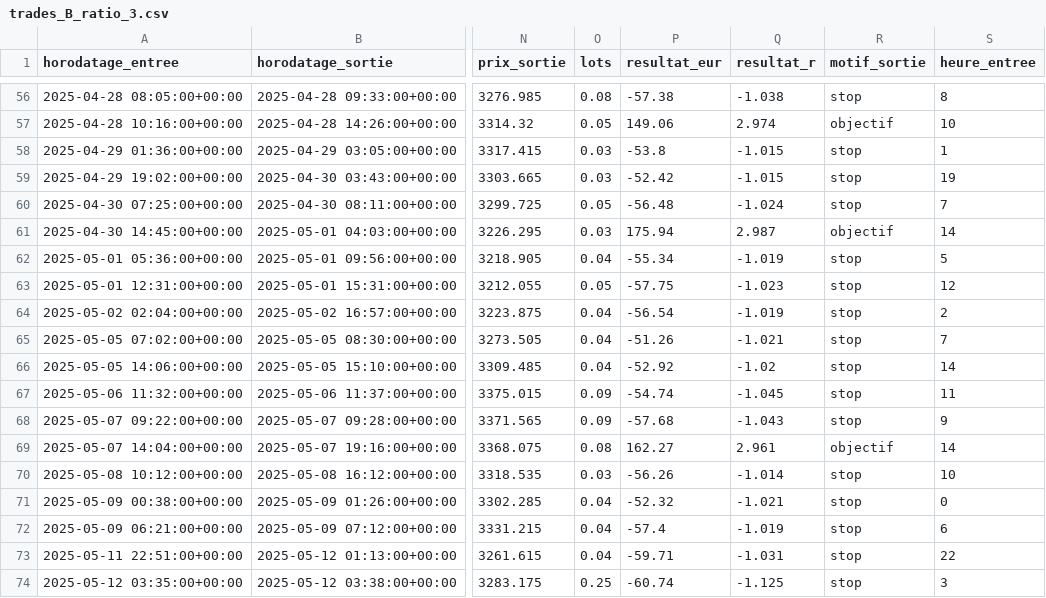
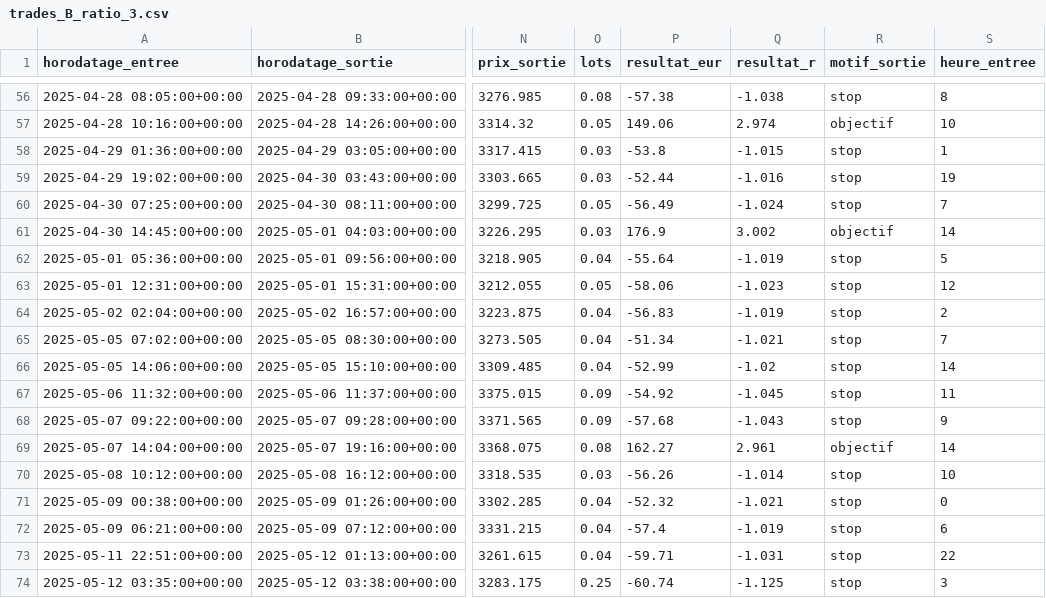
Before and after one commit to billeleonard1011-max/Trading_Fondamental_Quantique_Crytpo, a CSV file: reports/backtest/trades_B_ratio_3.csv, drawn as a sheet; only a part is shown, gaps mark what is left out; the diff names each change by its address in the sheet, - before the commit and + after, or states it on an @@ line.

```diff
--- a/reports/backtest/trades_B_ratio_3.csv
+++ b/reports/backtest/trades_B_ratio_3.csv
-P59 (resultat_eur): -52.42
+P59 (resultat_eur): -52.44
-Q59 (resultat_r): -1.015
+Q59 (resultat_r): -1.016
-P60 (resultat_eur): -56.48
+P60 (resultat_eur): -56.49
-P61 (resultat_eur): 175.94
+P61 (resultat_eur): 176.9
-Q61 (resultat_r): 2.987
+Q61 (resultat_r): 3.002
-P62 (resultat_eur): -55.34
+P62 (resultat_eur): -55.64
-P63 (resultat_eur): -57.75
+P63 (resultat_eur): -58.06
-P64 (resultat_eur): -56.54
+P64 (resultat_eur): -56.83
-P65 (resultat_eur): -51.26
+P65 (resultat_eur): -51.34
-P66 (resultat_eur): -52.92
+P66 (resultat_eur): -52.99
-P67 (resultat_eur): -54.74
+P67 (resultat_eur): -54.92
```
Also changed, not shown: reports/backtest/trades_A_structurel.csv, reports/backtest/trades_B_ratio_1.5.csv, 7 other files.
